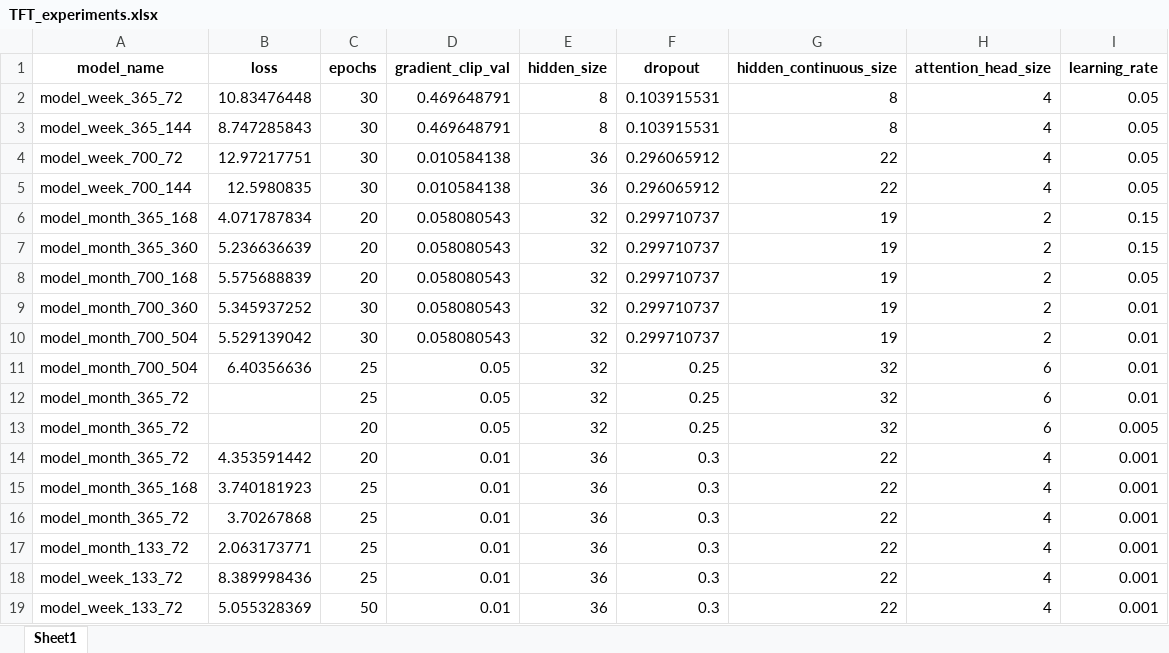
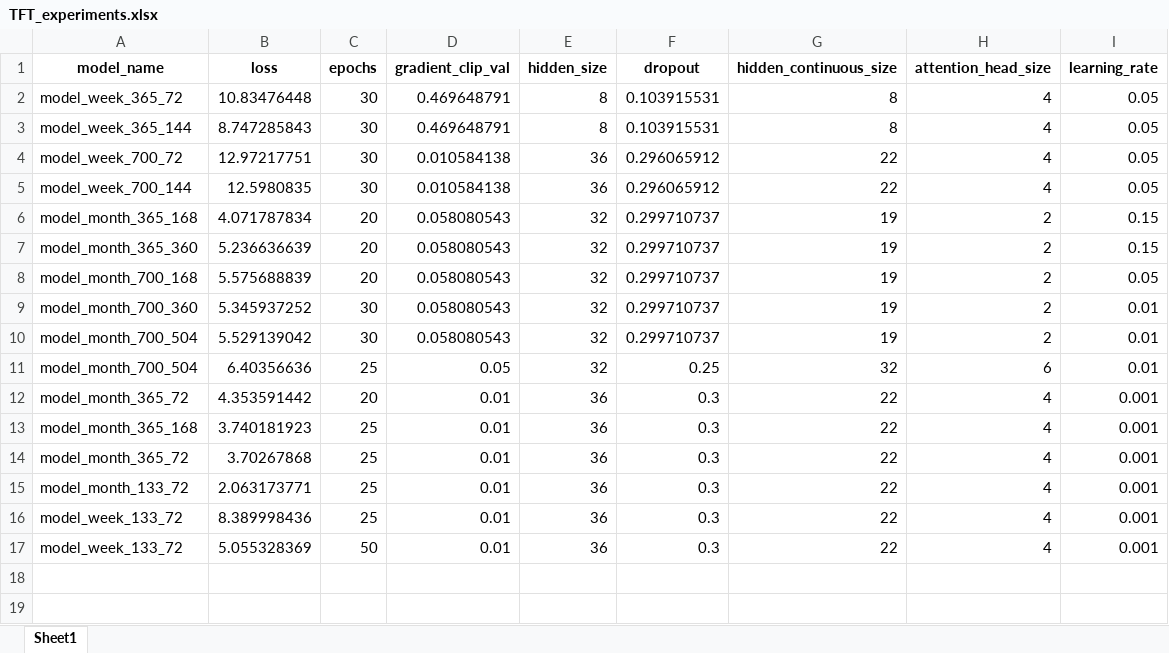
Before and after one commit to MrGG14/Electricity-Price-Forecast-TFT, an Excel workbook: src/TFT_experiments.xlsx, sheet Sheet1, drawn as a sheet; values as stored, in another font and other column widths than the file's, no borders; the diff names each change by its address in the sheet, - before the commit and + after, or states it on an @@ line.

Commit message:
excel

```diff
--- a/src/TFT_experiments.xlsx (sheet Sheet1)
+++ b/src/TFT_experiments.xlsx (sheet Sheet1)
-row 12: model_month_365_72 |  | 25 | 0.05 | 32 | 0.25 | 32 | 6 | 0.01
-row 13: model_month_365_72 |  | 20 | 0.05 | 32 | 0.25 | 32 | 6 | 0.005
```
